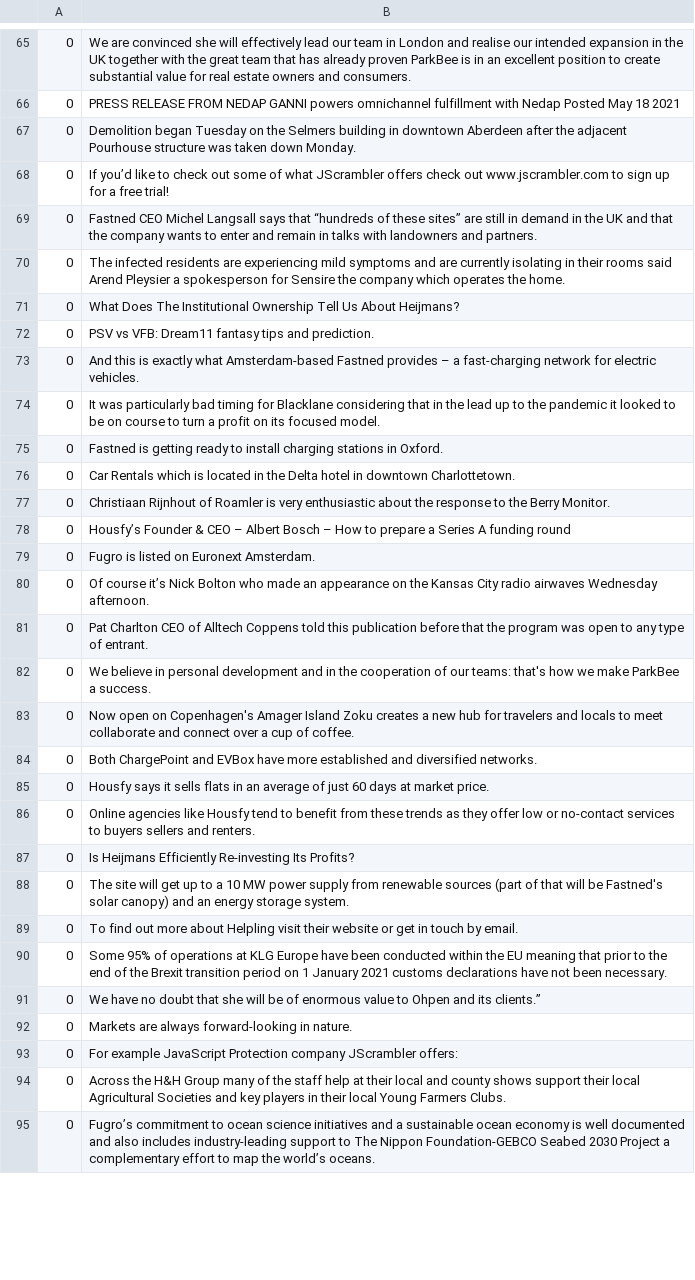
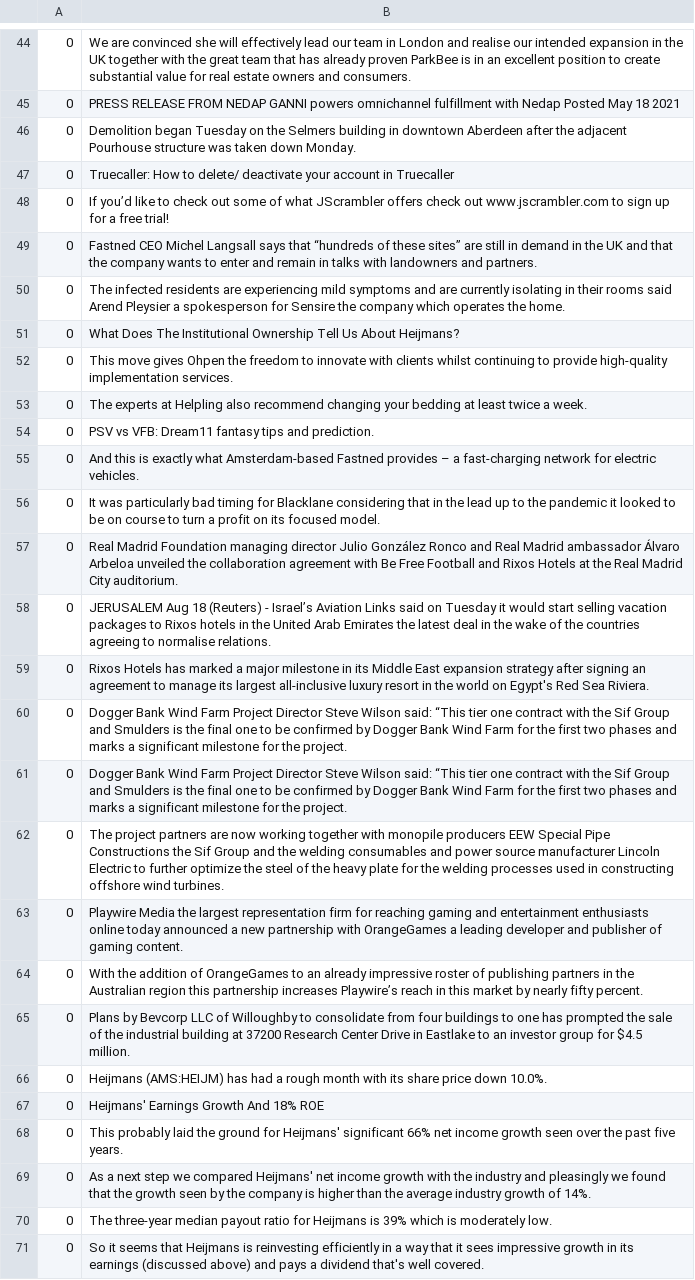
Before and after one commit to cmstroe/pet, a CSV file: kfold_causes/train0.csv, drawn as a sheet; only a part is shown, gaps mark what is left out; the diff covers the shown part only.

```diff
--- a/kfold_causes/train0.csv
+++ b/kfold_causes/train0.csv
@@ -67,2 +46,3 @@
 0,Demolition began Tuesday on the Selmers building in downtown Aberdeen  after the adjacent Pourhouse structure was taken down Monday.
+0,Truecaller: How to delete/ deactivate your account in Truecaller
 0,If you’d like to check out some of what JScrambler offers  check out www.jscrambler.com to sign up for a free trial!
@@ -71,2 +51,4 @@
 0,What Does The Institutional Ownership Tell Us About Heijmans?
+0,This move gives Ohpen the freedom to innovate with clients  whilst continuing to provide high-quality implementation services.
+0,The experts at Helpling also recommend changing your bedding at least twice a week.
 0,PSV vs VFB: Dream11 fantasy tips and prediction.
@@ -74,22 +56,16 @@
 0,It was particularly bad timing for Blacklane  considering that in the lead up to the pandemic  it looked to be on course to turn a profit on its focused model.
-0,Fastned is getting ready to install charging stations in Oxford.
-0,Car Rentals  which is located in the Delta hotel in downtown Charlottetown.
-0,Christiaan Rijnhout of Roamler is very enthusiastic about the response to the Berry Monitor.
-0,Housfy’s Founder & CEO – Albert Bosch – How to prepare a Series A funding round
-0,Fugro is listed on Euronext Amsterdam.
-0,Of course  it’s Nick Bolton  who made an appearance on the Kansas City radio airwaves Wednesday afternoon.
-0,Pat Charlton  CEO of Alltech Coppens  told this publication before that the program was open to any type of entrant.
-0,We believe in personal development and in the cooperation of our teams: that's how we make ParkBee a success.
-0,Now open on Copenhagen's Amager Island  Zoku creates a new hub for travelers and locals to meet  collaborate and connect over a cup of coffee.
-0,Both ChargePoint and EVBox have more established and diversified networks.
-0,Housfy says it sells flats in an average of just 60 days  at market price.
-0,Online agencies like Housfy tend to benefit from these trends  as they offer low or no-contact services to buyers  sellers and renters.
-0,Is Heijmans Efficiently Re-investing Its Profits?
-0,The site will get up to a 10 MW power supply from renewable sources (part of that will be Fastned's solar canopy) and an energy storage system.
-0,To find out more about Helpling  visit their website or get in touch by email.
-0,Some 95% of operations at KLG Europe have been conducted within the EU  meaning that prior to the end of the Brexit transition period on 1 January 2021  customs declarations have not been necessary.
-0,We have no doubt that she will be of enormous value to Ohpen and its clients.”
-0,Markets are always forward-looking in nature.
-0,For example  JavaScript Protection company  JScrambler offers:
-0,Across the H&H Group  many of the staff help at their local and county shows  support their local Agricultural Societies and key players in their local Young Farmers Clubs.
-0,Fugro’s commitment to ocean science initiatives and a sustainable ocean economy is well documented and also includes industry-leading support to The Nippon Foundation-GEBCO Seabed 2030 Project  a complementary effort to map the world’s oceans.
+0,Real Madrid Foundation managing director Julio González Ronco and Real Madrid ambassador Álvaro Arbeloa unveiled the collaboration agreement with Be Free Football and Rixos Hotels at the Real Madrid City auditorium.
+0,JERUSALEM  Aug 18 (Reuters) - Israel’s Aviation Links said on Tuesday it would start selling vacation packages to Rixos hotels in the United Arab Emirates  the latest deal in the wake of the countries agreeing to normalise relations.
+0,Rixos Hotels has marked a major milestone in its Middle East expansion strategy after signing an agreement to manage its largest all-inclusive luxury resort in the world on Egypt's Red Sea Riviera.
+0,Dogger Bank Wind Farm Project Director  Steve Wilson  said: “This tier one contract with the Sif Group and Smulders is the final one to be confirmed by Dogger Bank Wind Farm for the first two phases  and marks a significant milestone for the project.
+0,Dogger Bank Wind Farm Project Director Steve Wilson said: “This tier one contract with the Sif Group and Smulders is the final one to be confirmed by Dogger Bank Wind Farm for the first two phases  and marks a significant milestone for the project.
+0,The project partners are now working together with monopile producers EEW Special Pipe Constructions  the Sif Group  and the welding consumables and power source manufacturer Lincoln Electric to further optimize the steel of the heavy plate for the welding processes used in constructing offshore wind turbines.
+0,Playwire Media  the largest representation firm for reaching gaming and entertainment enthusiasts online  today announced a new partnership with OrangeGames  a leading developer and publisher of gaming content.
+0,With the addition of OrangeGames to an already impressive roster of publishing partners in the Australian region  this partnership increases Playwire’s reach in this market by nearly fifty percent.
+0,Plans by Bevcorp LLC of Willoughby to consolidate from four buildings to one has prompted the sale of the industrial building at 37200 Research Center Drive in Eastlake to an investor group for $4.5 million.
+0,Heijmans (AMS:HEIJM) has had a rough month with its share price down 10.0%.
+0,Heijmans' Earnings Growth And 18% ROE
+0,This probably laid the ground for Heijmans' significant 66% net income growth seen over the past five years.
+0,As a next step  we compared Heijmans' net income growth with the industry  and pleasingly  we found that the growth seen by the company is higher than the average industry growth of 14%.
+0,The three-year median payout ratio for Heijmans is 39%  which is moderately low.
+0,So it seems that Heijmans is reinvesting efficiently in a way that it sees impressive growth in its earnings (discussed above) and pays a dividend that's well covered.
```
Also changed, not shown: 1 added row, 41 removed rows and 48 edited cells elsewhere in this file, kfold_causes/test0.csv.
